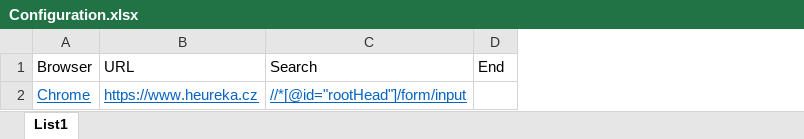
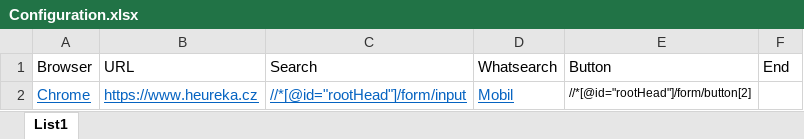
Before and after one commit to Pazdy/Testing-tool, an Excel workbook: excel/Configuration.xlsx, sheet List1, drawn as a sheet; values as stored, in another font and other column widths than the file's, no borders; the diff names each change by its address in the sheet, - before the commit and + after, or states it on an @@ line.

Commit message:
+ searchbar; +whatsearch; +button click

```diff
--- a/excel/Configuration.xlsx (sheet List1)
+++ b/excel/Configuration.xlsx (sheet List1)
+column D (Whatsearch), row 2: Mobil
+column E (Button), row 2: //*[@id="rootHead"]/form/button[2]
```
